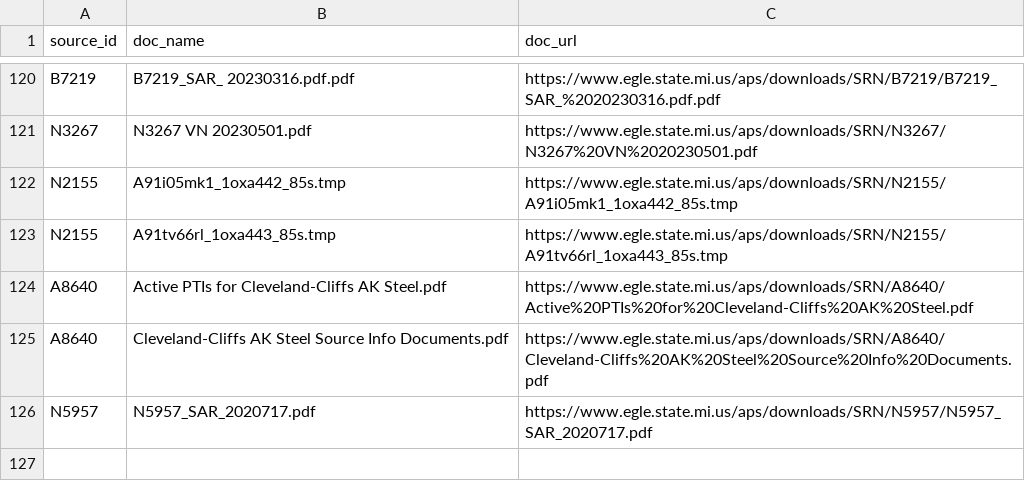
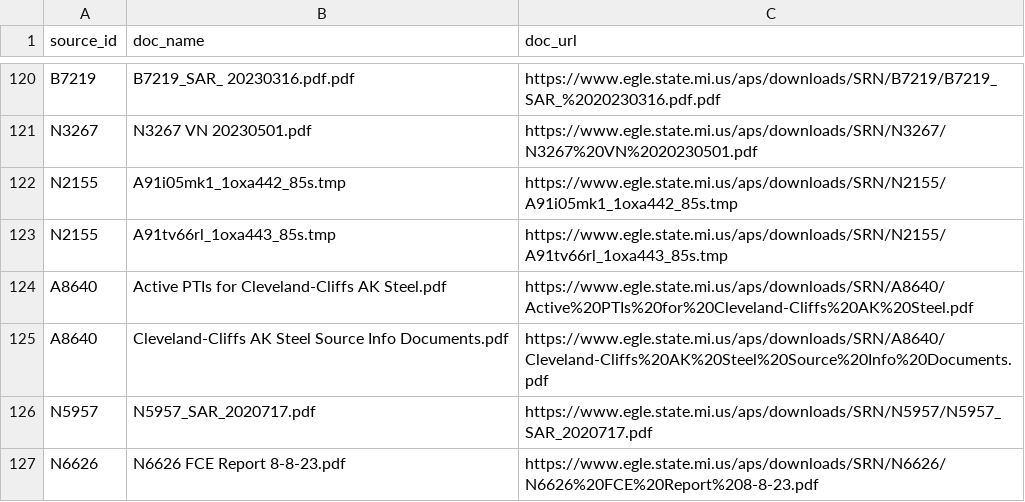
Before and after one commit to srjouppi/michigan-egle-database-auto-scraper, a CSV file: output/EGLE-AQD-extra-documents.csv, drawn as a sheet; only a part is shown, gaps mark what is left out.

```diff
--- a/output/EGLE-AQD-extra-documents.csv
+++ b/output/EGLE-AQD-extra-documents.csv
@@ -126 +126,2 @@ A8640,Cleveland-Cliffs AK Steel Source Info Documents.pdf,https://www.egle.state
 N5957,N5957_SAR_2020717.pdf,https://www.egle.state.mi.us/aps/downloads/SRN/N5957/N5957_SAR_2020717.pdf
+N6626,N6626 FCE Report 8-8-23.pdf,https://www.egle.state.mi.us/aps/downloads/SRN/N6626/N6626%20FCE%20Report%208-8-23.pdf
```
Also changed, not shown: output/EGLE-AQD-document-dataset-90days.csv, output/EGLE-AQD-scraper-report.csv.
